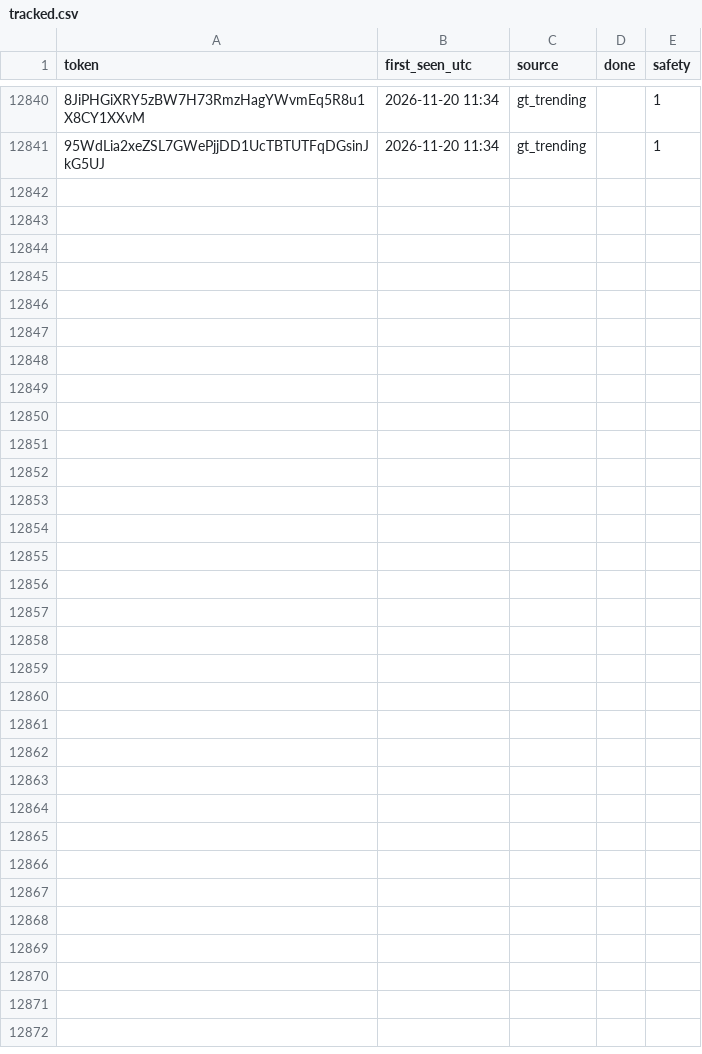
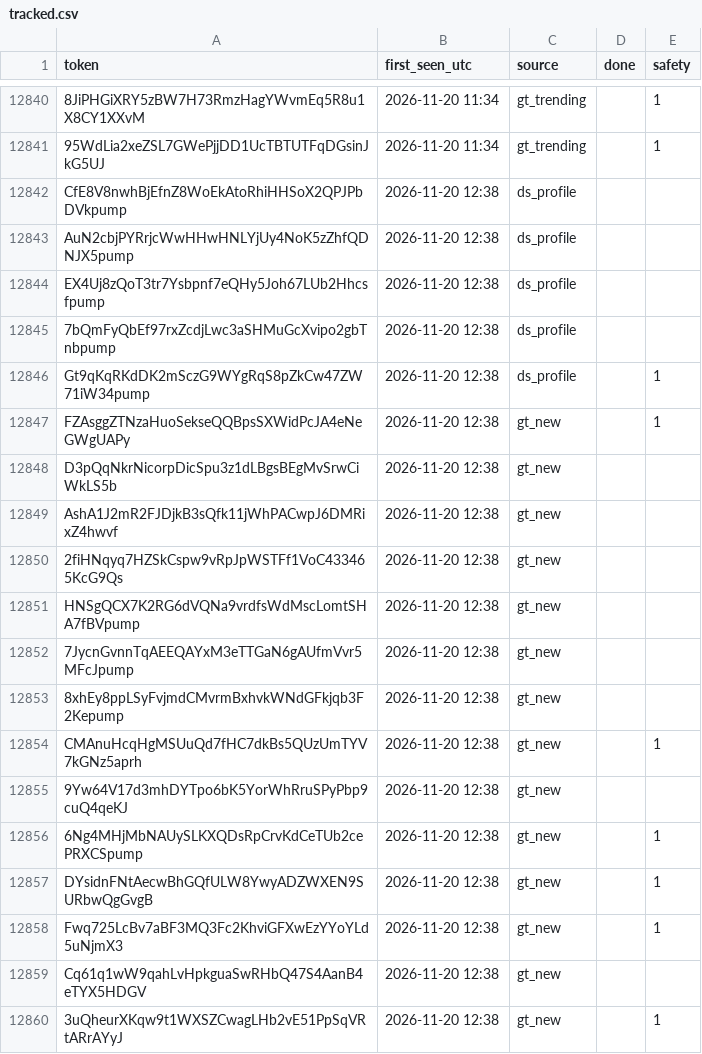
Before and after one commit to sachinbatra1971-byte/memecoin-research, a CSV file: data/tracked.csv, drawn as a sheet; only a part is shown, gaps mark what is left out; the diff covers the shown part only; the diff names each change by its address in the sheet, - before the commit and + after, or states it on an @@ line.

```diff
--- a/data/tracked.csv
+++ b/data/tracked.csv
+row 12842: CfE8V8nwhBjEfnZ8WoEkAtoRhiHHSoX2QPJPbDVkpump | 2026-11-20 12:38 | ds_profile
+row 12843: AuN2cbjPYRrjcWwHHwHNLYjUy4NoK5zZhfQDNJX5pump | 2026-11-20 12:38 | ds_profile
+row 12844: EX4Uj8zQoT3tr7Ysbpnf7eQHy5Joh67LUb2Hhcsfpump | 2026-11-20 12:38 | ds_profile
+row 12845: 7bQmFyQbEf97rxZcdjLwc3aSHMuGcXvipo2gbTnbpump | 2026-11-20 12:38 | ds_profile
+row 12846: Gt9qKqRKdDK2mSczG9WYgRqS8pZkCw47ZW71iW34pump | 2026-11-20 12:38 | ds_profile |  | 1
+row 12847: FZAsggZTNzaHuoSekseQQBpsSXWidPcJA4eNeGWgUAPy | 2026-11-20 12:38 | gt_new |  | 1
+row 12848: D3pQqNkrNicorpDicSpu3z1dLBgsBEgMvSrwCiWkLS5b | 2026-11-20 12:38 | gt_new
+row 12849: AshA1J2mR2FJDjkB3sQfk11jWhPACwpJ6DMRixZ4hwvf | 2026-11-20 12:38 | gt_new
+row 12850: 2fiHNqyq7HZSkCspw9vRpJpWSTFf1VoC433465KcG9Qs | 2026-11-20 12:38 | gt_new
+row 12851: HNSgQCX7K2RG6dVQNa9vrdfsWdMscLomtSHA7fBVpump | 2026-11-20 12:38 | gt_new
+row 12852: 7JycnGvnnTqAEEQAYxM3eTTGaN6gAUfmVvr5MFcJpump | 2026-11-20 12:38 | gt_new
+row 12853: 8xhEy8ppLSyFvjmdCMvrmBxhvkWNdGFkjqb3F2Kepump | 2026-11-20 12:38 | gt_new
+row 12854: CMAnuHcqHgMSUuQd7fHC7dkBs5QUzUmTYV7kGNz5aprh | 2026-11-20 12:38 | gt_new |  | 1
+row 12855: 9Yw64V17d3mhDYTpo6bK5YorWhRruSPyPbp9cuQ4qeKJ | 2026-11-20 12:38 | gt_new
+row 12856: 6Ng4MHjMbNAUySLKXQDsRpCrvKdCeTUb2cePRXCSpump | 2026-11-20 12:38 | gt_new |  | 1
+row 12857: DYsidnFNtAecwBhGQfULW8YwyADZWXEN9SURbwQgGvgB | 2026-11-20 12:38 | gt_new |  | 1
+row 12858: Fwq725LcBv7aBF3MQ3Fc2KhviGFXwEzYYoYLd5uNjmX3 | 2026-11-20 12:38 | gt_new |  | 1
+row 12859: Cq61q1wW9qahLvHpkguaSwRHbQ47S4AanB4eTYX5HDGV | 2026-11-20 12:38 | gt_new
+row 12860: 3uQheurXKqw9t1WXSZCwagLHb2vE51PpSqVRtARrAYyJ | 2026-11-20 12:38 | gt_new |  | 1
```
Also changed, not shown: 12 added rows and 16 edited cells elsewhere in this file, data/candidates.csv, 2 other files.
